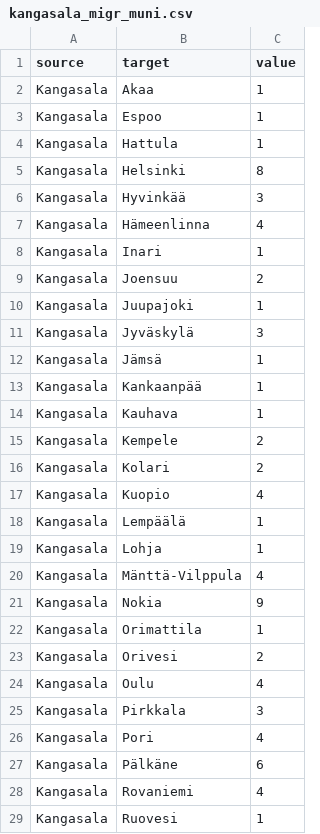
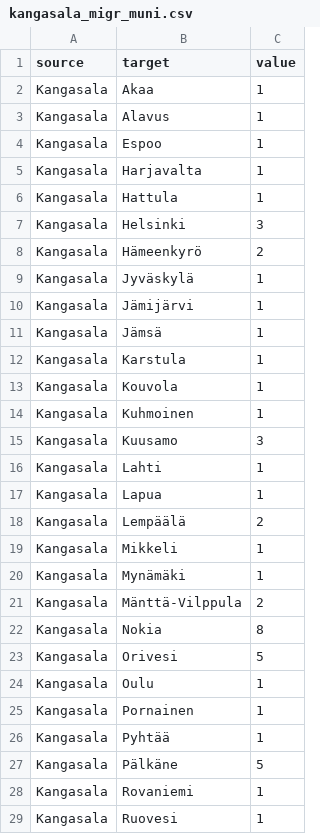
Before and after one commit to Kangasalakehitys/kuukausiraportti, a CSV file: data/kangasala_migr_muni.csv, drawn as a sheet; only a part is shown; the diff covers the shown part only.

```diff
--- a/data/kangasala_migr_muni.csv
+++ b/data/kangasala_migr_muni.csv
@@ -2,28 +2,28 @@
 "Kangasala","Akaa",1
+"Kangasala","Alavus",1
 "Kangasala","Espoo",1
+"Kangasala","Harjavalta",1
 "Kangasala","Hattula",1
-"Kangasala","Helsinki",8
-"Kangasala","Hyvinkää",3
-"Kangasala","Hämeenlinna",4
-"Kangasala","Inari",1
-"Kangasala","Joensuu",2
-"Kangasala","Juupajoki",1
-"Kangasala","Jyväskylä",3
+"Kangasala","Helsinki",3
+"Kangasala","Hämeenkyrö",2
+"Kangasala","Jyväskylä",1
+"Kangasala","Jämijärvi",1
 "Kangasala","Jämsä",1
-"Kangasala","Kankaanpää",1
-"Kangasala","Kauhava",1
-"Kangasala","Kempele",2
-"Kangasala","Kolari",2
-"Kangasala","Kuopio",4
-"Kangasala","Lempäälä",1
-"Kangasala","Lohja",1
-"Kangasala","Mänttä-Vilppula",4
-"Kangasala","Nokia",9
-"Kangasala","Orimattila",1
-"Kangasala","Orivesi",2
-"Kangasala","Oulu",4
-"Kangasala","Pirkkala",3
-"Kangasala","Pori",4
-"Kangasala","Pälkäne",6
-"Kangasala","Rovaniemi",4
+"Kangasala","Karstula",1
+"Kangasala","Kouvola",1
+"Kangasala","Kuhmoinen",1
+"Kangasala","Kuusamo",3
+"Kangasala","Lahti",1
+"Kangasala","Lapua",1
+"Kangasala","Lempäälä",2
+"Kangasala","Mikkeli",1
+"Kangasala","Mynämäki",1
+"Kangasala","Mänttä-Vilppula",2
+"Kangasala","Nokia",8
+"Kangasala","Orivesi",5
+"Kangasala","Oulu",1
+"Kangasala","Pornainen",1
+"Kangasala","Pyhtää",1
+"Kangasala","Pälkäne",5
+"Kangasala","Rovaniemi",1
 "Kangasala","Ruovesi",1
```
Also changed, not shown: 10 added rows, 16 removed rows and 28 edited cells elsewhere in this file, data/kangasala_migr_betw_muni_map.csv, data/kangasala_population_map.csv, 11 other files.
